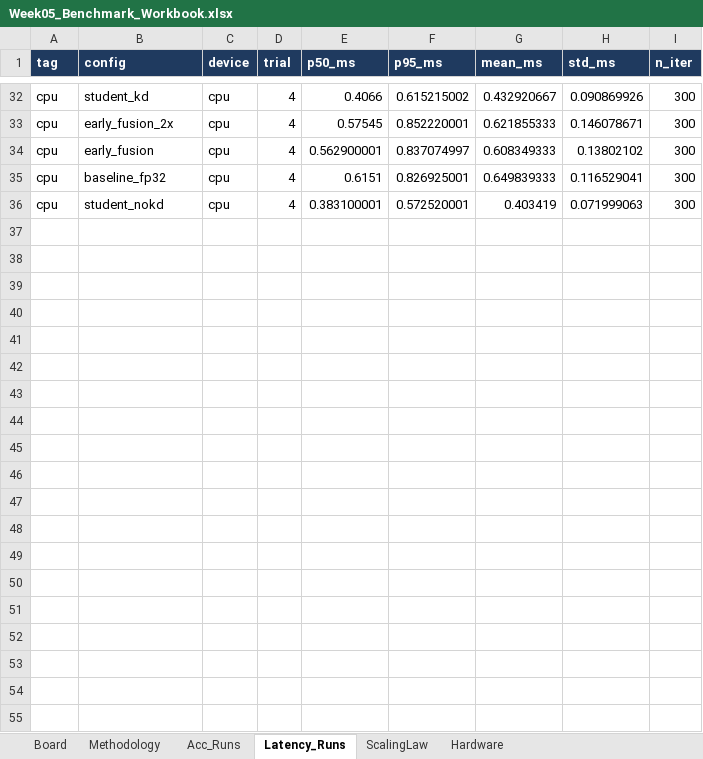
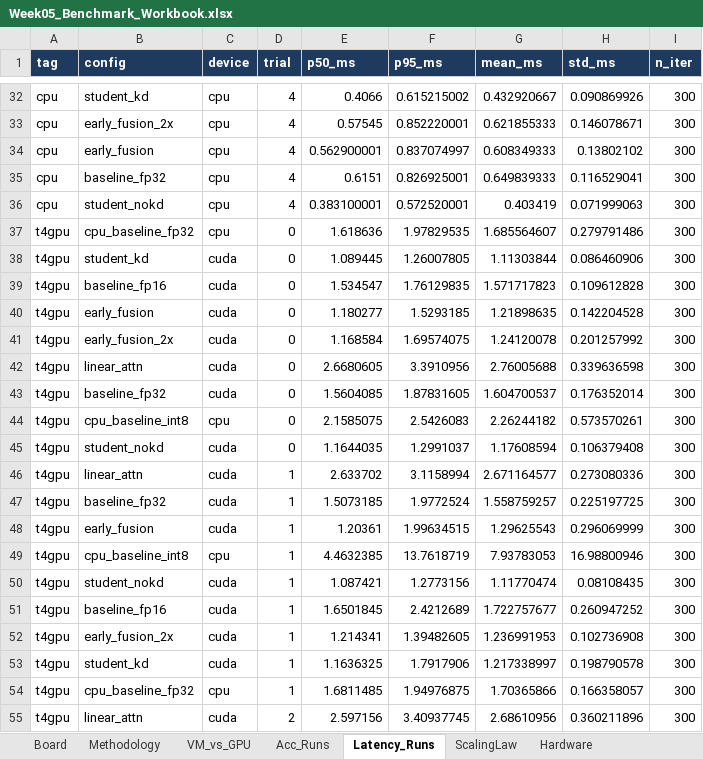
Before and after one commit to davisp8-creator/Week-05-Latency-Memory-Accuracy-A-Measured-Trade-off-Board-for-Quantization-Distillation-and-Fusion, an Excel workbook: results/Week05_Benchmark_Workbook.xlsx, sheet Latency_Runs, drawn as a sheet; only a part is shown, gaps mark what is left out; values as stored, in another font and other column widths than the file's, no borders; the diff covers the shown part only; the diff names each change by its address in the sheet, - before the commit and + after, or states it on an @@ line.

```diff
--- a/results/Week05_Benchmark_Workbook.xlsx (sheet Latency_Runs)
+++ b/results/Week05_Benchmark_Workbook.xlsx (sheet Latency_Runs)
+sheet tab: VM_vs_GPU
+row 37: t4gpu | cpu_baseline_fp32 | cpu | 0 | 1.618636 | 1.97829535 | 1.685564607 | 0.279791486 | 300
+row 38: t4gpu | student_kd | cuda | 0 | 1.089445 | 1.26007805 | 1.11303844 | 0.086460906 | 300
+row 39: t4gpu | baseline_fp16 | cuda | 0 | 1.534547 | 1.76129835 | 1.571717823 | 0.109612828 | 300
+row 40: t4gpu | early_fusion | cuda | 0 | 1.180277 | 1.5293185 | 1.21898635 | 0.142204528 | 300
+row 41: t4gpu | early_fusion_2x | cuda | 0 | 1.168584 | 1.69574075 | 1.24120078 | 0.201257992 | 300
+row 42: t4gpu | linear_attn | cuda | 0 | 2.6680605 | 3.3910956 | 2.76005688 | 0.339636598 | 300
+row 43: t4gpu | baseline_fp32 | cuda | 0 | 1.5604085 | 1.87831605 | 1.604700537 | 0.176352014 | 300
+row 44: t4gpu | cpu_baseline_int8 | cpu | 0 | 2.1585075 | 2.5426083 | 2.26244182 | 0.573570261 | 300
+row 45: t4gpu | student_nokd | cuda | 0 | 1.1644035 | 1.2991037 | 1.17608594 | 0.106379408 | 300
+row 46: t4gpu | linear_attn | cuda | 1 | 2.633702 | 3.1158994 | 2.671164577 | 0.273080336 | 300
+row 47: t4gpu | baseline_fp32 | cuda | 1 | 1.5073185 | 1.9772524 | 1.558759257 | 0.225197725 | 300
+row 48: t4gpu | early_fusion | cuda | 1 | 1.20361 | 1.99634515 | 1.29625543 | 0.296069999 | 300
+row 49: t4gpu | cpu_baseline_int8 | cpu | 1 | 4.4632385 | 13.7618719 | 7.93783053 | 16.98800946 | 300
+row 50: t4gpu | student_nokd | cuda | 1 | 1.087421 | 1.2773156 | 1.11770474 | 0.08108435 | 300
+row 51: t4gpu | baseline_fp16 | cuda | 1 | 1.6501845 | 2.4212689 | 1.722757677 | 0.260947252 | 300
+row 52: t4gpu | early_fusion_2x | cuda | 1 | 1.214341 | 1.39482605 | 1.236991953 | 0.102736908 | 300
+row 53: t4gpu | student_kd | cuda | 1 | 1.1636325 | 1.7917906 | 1.217338997 | 0.198790578 | 300
+row 54: t4gpu | cpu_baseline_fp32 | cpu | 1 | 1.6811485 | 1.94976875 | 1.70365866 | 0.166358057 | 300
+row 55: t4gpu | linear_attn | cuda | 2 | 2.597156 | 3.40937745 | 2.68610956 | 0.360211896 | 300
```
Also changed, not shown: 26 added rows elsewhere in this sheet, sheet Board, sheet Acc_Runs, sheet Hardware, charts or pictures, 5 other files.
